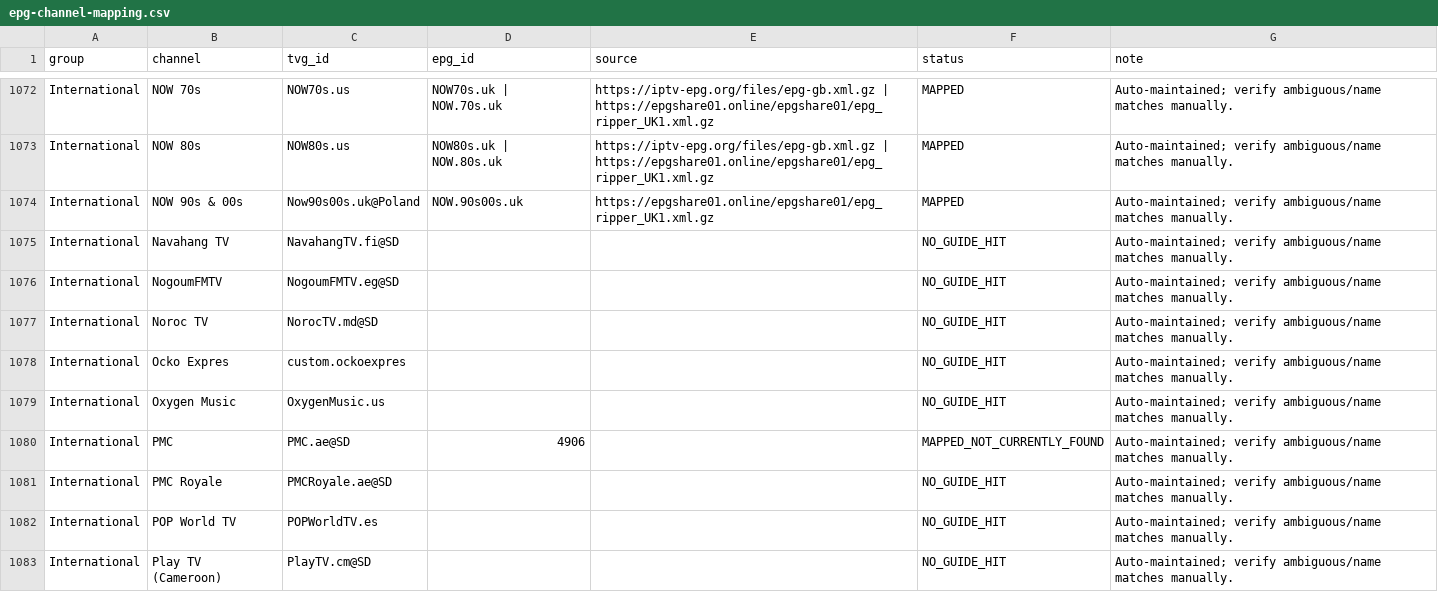
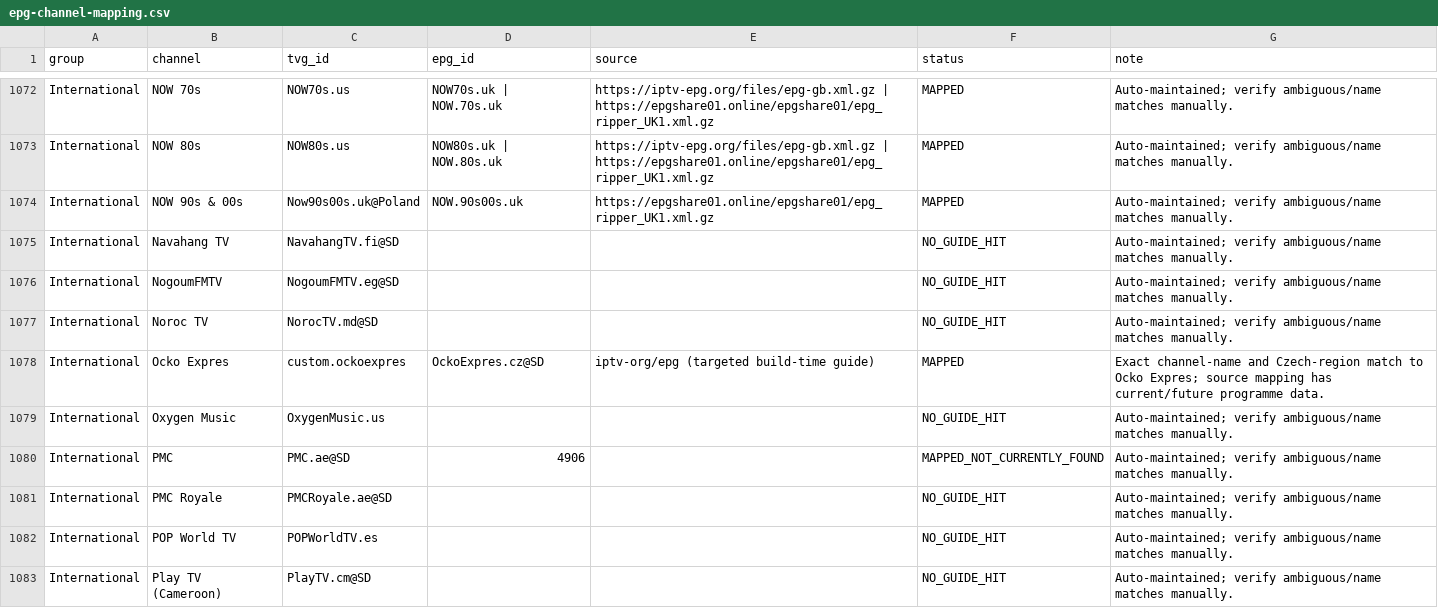
Before and after one commit to saeidrahmanbd/BDIX-IPTV, a CSV file: reports/epg-channel-mapping.csv, drawn as a sheet; only a part is shown, gaps mark what is left out.

Commit message:
Map Ocko Expres to verified Czech EPG identity (#401)

```diff
--- a/reports/epg-channel-mapping.csv
+++ b/reports/epg-channel-mapping.csv
@@ -1077,3 +1077,3 @@ International,NogoumFMTV,NogoumFMTV.eg@SD,,,NO_GUIDE_HIT,Auto-maintained; verify
 International,Noroc TV,NorocTV.md@SD,,,NO_GUIDE_HIT,Auto-maintained; verify ambiguous/name matches manually.
-International,Ocko Expres,custom.ockoexpres,,,NO_GUIDE_HIT,Auto-maintained; verify ambiguous/name matches manually.
+International,Ocko Expres,custom.ockoexpres,OckoExpres.cz@SD,iptv-org/epg (targeted build-time guide),MAPPED,Exact channel-name and Czech-region match to Ocko Expres; source mapping has current/future programme data.
 International,Oxygen Music,OxygenMusic.us,,,NO_GUIDE_HIT,Auto-maintained; verify ambiguous/name matches manually.
```
